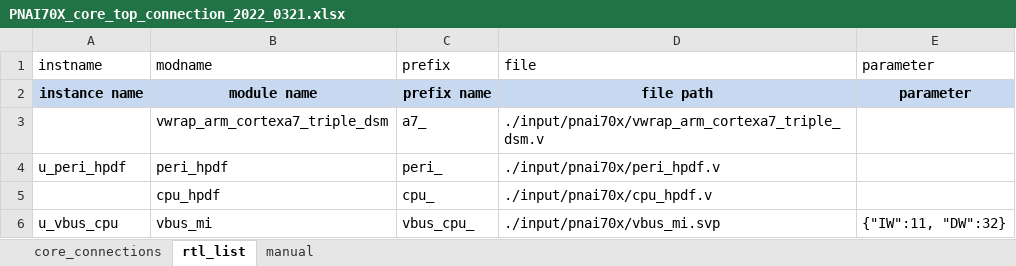
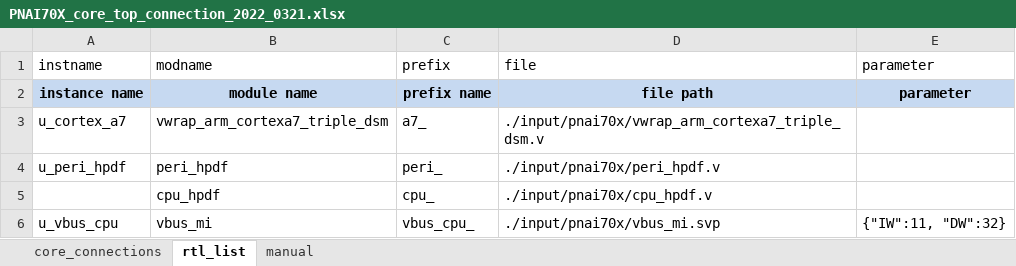
Before and after one commit to jmkim0514/tool_core_top_gen, an Excel workbook: v1p1/input/pnai70x/PNAI70X_core_top_connection_2022_0321.xlsx, sheet rtl_list, drawn as a sheet; values as stored, in another font and other column widths than the file's, no borders; the diff names each change by its address in the sheet, - before the commit and + after, or states it on an @@ line.

```diff
--- a/v1p1/input/pnai70x/PNAI70X_core_top_connection_2022_0321.xlsx (sheet rtl_list)
+++ b/v1p1/input/pnai70x/PNAI70X_core_top_connection_2022_0321.xlsx (sheet rtl_list)
-A3: (empty)
+A3: u_cortex_a7
```
Also changed, not shown: sheet core_connections, 1 other file.
